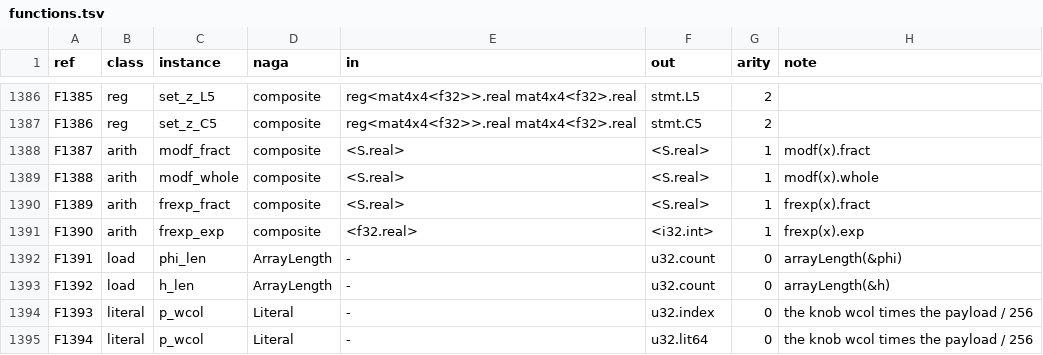
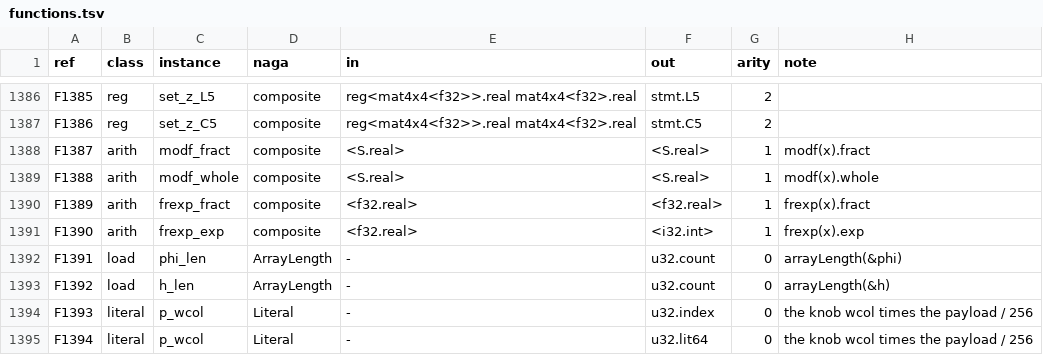
Before and after one commit to Gamakon/fuller, a TSV file: kingdoms/safewgsl/functions.tsv, drawn as a sheet; only a part is shown, gaps mark what is left out.

Commit message:
fix(safewgsl): frexp_fract is over f32 values only; a typed gene held no 16-bit integer type to express
`frexp` over an f16 operand makes naga 30 type its exponent an i16. The kernel scan (naga_shape::supported) has no row for a
16-bit integer type and refuses it by name, so a gene holding `arith.frexp_fract` over f16 (2 of 1,000 typed genes, 61 and 191)
expressed a kernel the kingdom's own scan refuses. arith.frexp_exp was already over f32 only; arith.frexp_fract is now too
(gen_tables.py). Test: frexp_is_over_f32_only.

```diff
--- a/kingdoms/safewgsl/functions.tsv
+++ b/kingdoms/safewgsl/functions.tsv
@@ -1389,3 +1389,3 @@ F1387	arith	modf_fract	composite	<S.real>	<S.real>	1	modf(x).fract
 F1388	arith	modf_whole	composite	<S.real>	<S.real>	1	modf(x).whole
-F1389	arith	frexp_fract	composite	<S.real>	<S.real>	1	frexp(x).fract
+F1389	arith	frexp_fract	composite	<f32.real>	<f32.real>	1	frexp(x).fract
 F1390	arith	frexp_exp	composite	<f32.real>	<i32.int>	1	frexp(x).exp
```
Also changed, not shown: 3 other files.
